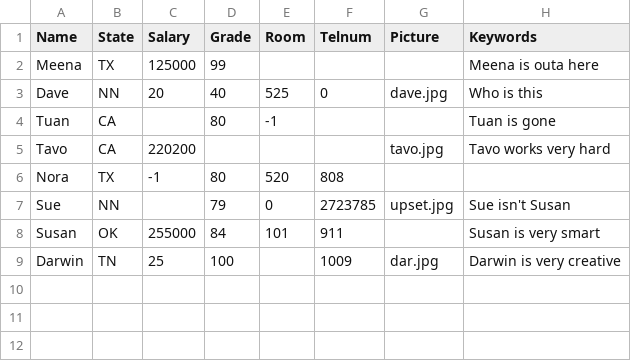
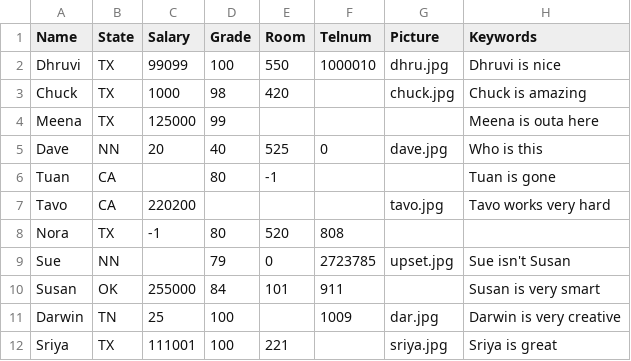
Before and after one commit to taksha17/CCBD_6332_Taksha_Assmt01, a CSV file: static/people.csv, drawn as a sheet; the diff names each change by its address in the sheet, - before the commit and + after, or states it on an @@ line.

```diff
--- a/static/people.csv
+++ b/static/people.csv
+row 2: Dhruvi | TX | 99099 | 100 | 550 | 1000010 | dhru.jpg | Dhruvi is nice
+row 3: Chuck | TX | 1000 | 98 | 420 |  | chuck.jpg | Chuck is amazing
+row 12: Sriya | TX | 111001 | 100 | 221 |  | sriya.jpg | Sriya is great
```
Also changed, not shown: 11 other files.
